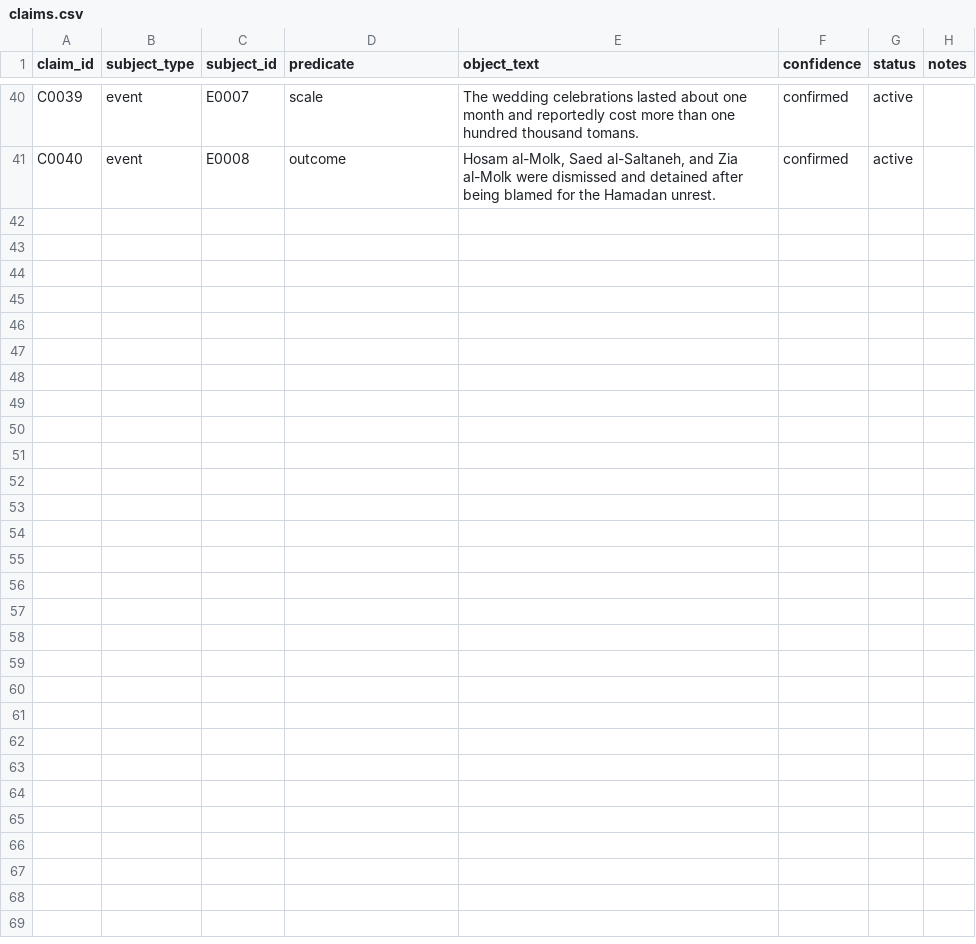
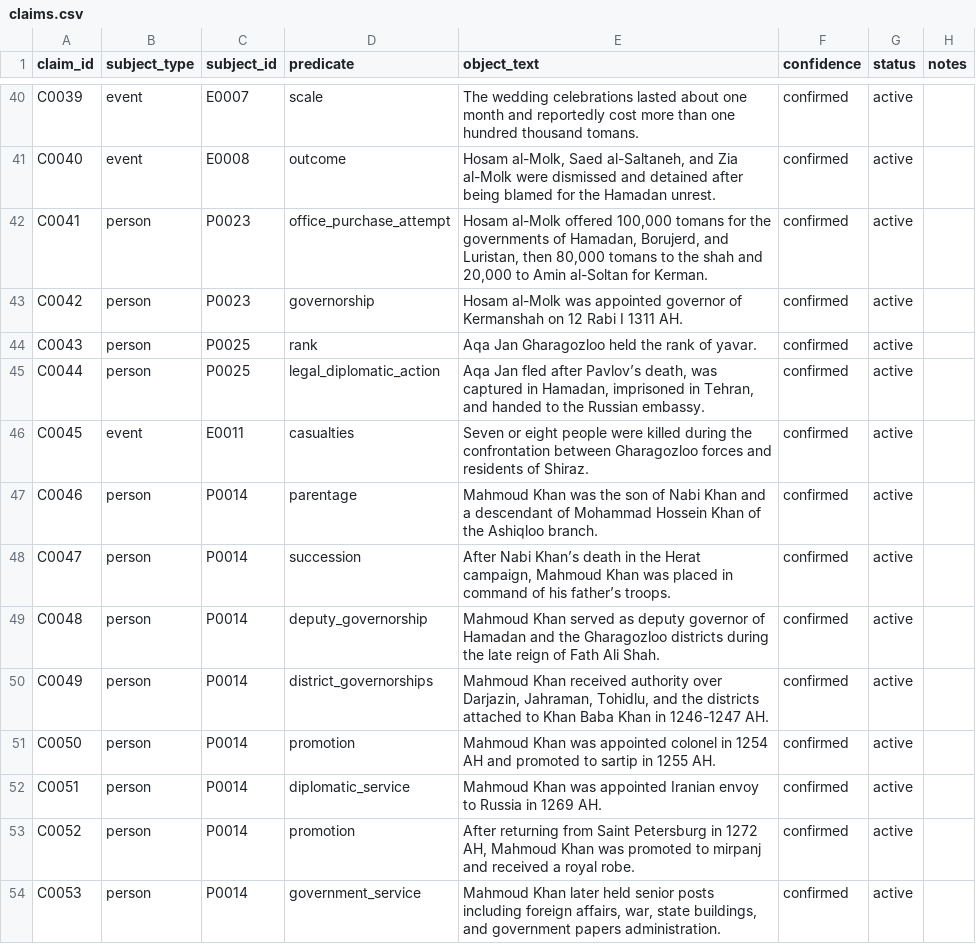
Before and after one commit to amirihoss-eng/Gharagozloo-Historical-Archive, a CSV file: Gharagozloo_Historical_Archive_v0_6_migration_0004/exports/claims.csv (was Gharagozloo_Historical_Archive_v0_5_migration_0003/exports/claims.csv), drawn as a sheet; only a part is shown, gaps mark what is left out; the diff names each change by its address in the sheet, - before the commit and + after, or states it on an @@ line.

Commit message:
Apply Migration 0004: Chapter 3 pages 141–145

```diff
--- a/Gharagozloo_Historical_Archive_v0_5_migration_0003/exports/claims.csv
+++ b/Gharagozloo_Historical_Archive_v0_6_migration_0004/exports/claims.csv
+row 42: C0041 | person | P0023 | office_purchase_attempt | Hosam al-Molk offered 100,000 tomans for the governments of Hamadan, Borujerd, and Luristan, then 80,000 tomans to the shah and 20,000 to Amin al-Soltan for Kerman. | confirmed | active
+row 43: C0042 | person | P0023 | governorship | Hosam al-Molk was appointed governor of Kermanshah on 12 Rabi I 1311 AH. | confirmed | active
+row 44: C0043 | person | P0025 | rank | Aqa Jan Gharagozloo held the rank of yavar. | confirmed | active
+row 45: C0044 | person | P0025 | legal_diplomatic_action | Aqa Jan fled after Pavlov’s death, was captured in Hamadan, imprisoned in Tehran, and handed to the Russian embassy. | confirmed | active
+row 46: C0045 | event | E0011 | casualties | Seven or eight people were killed during the confrontation between Gharagozloo forces and residents of Shiraz. | confirmed | active
+row 47: C0046 | person | P0014 | parentage | Mahmoud Khan was the son of Nabi Khan and a descendant of Mohammad Hossein Khan of the Ashiqloo branch. | confirmed | active
+row 48: C0047 | person | P0014 | succession | After Nabi Khan’s death in the Herat campaign, Mahmoud Khan was placed in command of his father’s troops. | confirmed | active
+row 49: C0048 | person | P0014 | deputy_governorship | Mahmoud Khan served as deputy governor of Hamadan and the Gharagozloo districts during the late reign of Fath Ali Shah. | confirmed | active
+row 50: C0049 | person | P0014 | district_governorships | Mahmoud Khan received authority over Darjazin, Jahraman, Tohidlu, and the districts attached to Khan Baba Khan in 1246-1247 AH. | confirmed | active
+row 51: C0050 | person | P0014 | promotion | Mahmoud Khan was appointed colonel in 1254 AH and promoted to sartip in 1255 AH. | confirmed | active
+row 52: C0051 | person | P0014 | diplomatic_service | Mahmoud Khan was appointed Iranian envoy to Russia in 1269 AH. | confirmed | active
+row 53: C0052 | person | P0014 | promotion | After returning from Saint Petersburg in 1272 AH, Mahmoud Khan was promoted to mirpanj and received a royal robe. | confirmed | active
+row 54: C0053 | person | P0014 | government_service | Mahmoud Khan later held senior posts including foreign affairs, war, state buildings, and government papers administration. | confirmed | active
```
Also changed, not shown: Gharagozloo_Historical_Archive_v0_6_migration_0004/exports/citations.csv, Gharagozloo_Historical_Archive_v0_6_migration_0004/exports/event_persons.csv, 28 other files.
